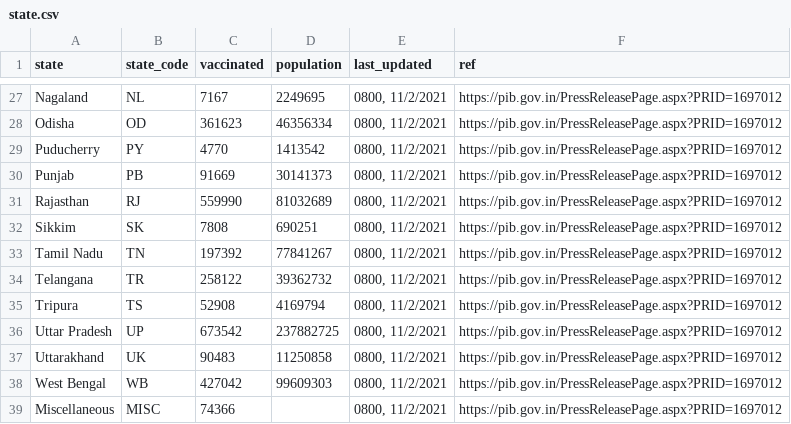
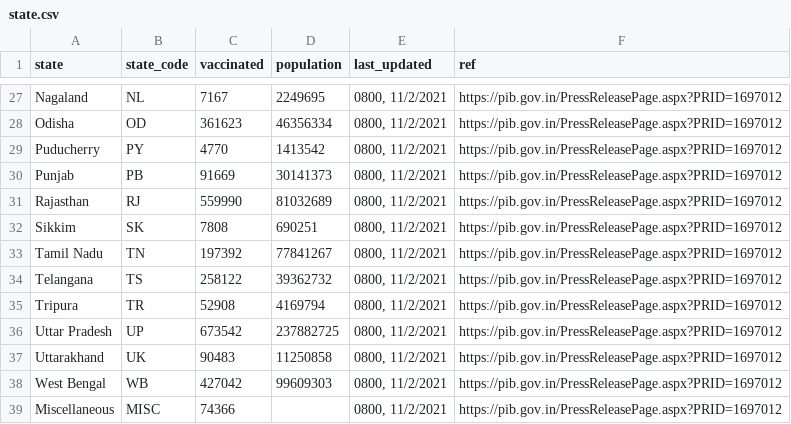
Before and after one commit to india-covid19vaccine/india-covid19vaccine.github.io, a CSV file: csv/state.csv, drawn as a sheet; only a part is shown, gaps mark what is left out.

Commit message:
fixed state codes for Telangana(TS) and Tripura(TR)

```diff
--- a/csv/state.csv
+++ b/csv/state.csv
@@ -33,4 +33,4 @@ Sikkim,SK,7808,690251,"0800, 11/2/2021",https://pib.gov.in/PressReleasePage.aspx
 Tamil Nadu,TN,197392,77841267,"0800, 11/2/2021",https://pib.gov.in/PressReleasePage.aspx?PRID=1697012
-Telangana,TR,258122,39362732,"0800, 11/2/2021",https://pib.gov.in/PressReleasePage.aspx?PRID=1697012
-Tripura,TS,52908,4169794,"0800, 11/2/2021",https://pib.gov.in/PressReleasePage.aspx?PRID=1697012
+Telangana,TS,258122,39362732,"0800, 11/2/2021",https://pib.gov.in/PressReleasePage.aspx?PRID=1697012
+Tripura,TR,52908,4169794,"0800, 11/2/2021",https://pib.gov.in/PressReleasePage.aspx?PRID=1697012
 Uttar Pradesh,UP,673542,237882725,"0800, 11/2/2021",https://pib.gov.in/PressReleasePage.aspx?PRID=1697012
```
Also changed, not shown: csv/TR.csv, csv/TS.csv, 6 other files.
